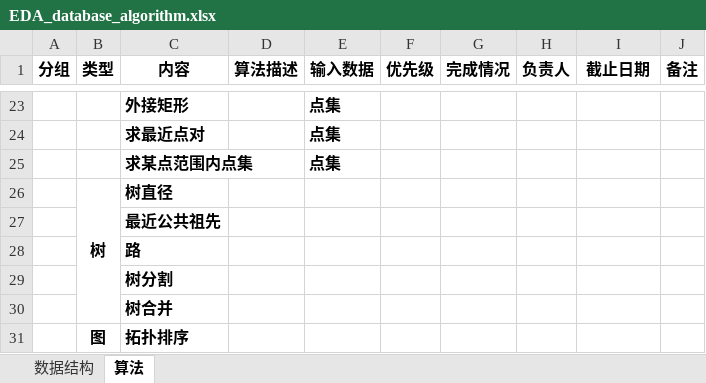
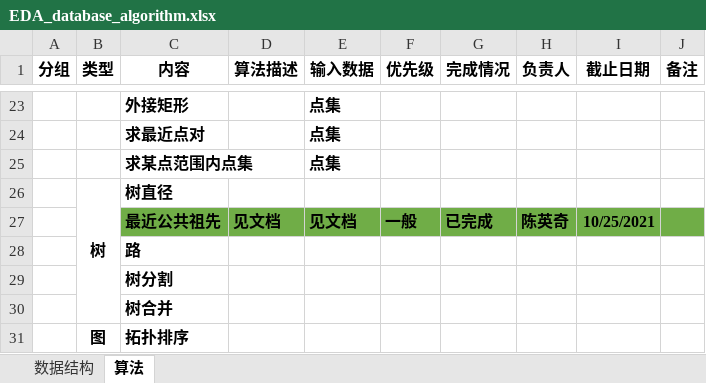
Before and after one commit to PCNL-EDA/iEDA-standard-develop-codebase, an Excel workbook: EDA_database_algorithm.xlsx, sheet 算法, drawn as a sheet; only a part is shown, gaps mark what is left out; values as stored, in another font and other column widths than the file's, no borders; the diff names each change by its address in the sheet, - before the commit and + after, or states it on an @@ line.

```diff
--- a/EDA_database_algorithm.xlsx (sheet 算法)
+++ b/EDA_database_algorithm.xlsx (sheet 算法)
-C27:J27 fill: none
+C27:J27 fill: #70AD47
-D27 (算法描述): (empty)
+D27 (算法描述): 见文档
-E27 (输入数据): (empty)
+E27 (输入数据): 见文档
-F27 (优先级): (empty)
+F27 (优先级): 一般
-G27 (完成情况): (empty)
+G27 (完成情况): 已完成
-H27 (负责人): (empty)
+H27 (负责人): 陈英奇
-I27 (截止日期): (empty)
+I27 (截止日期): 10/25/2021
```
Also changed, not shown: 2 other files.
